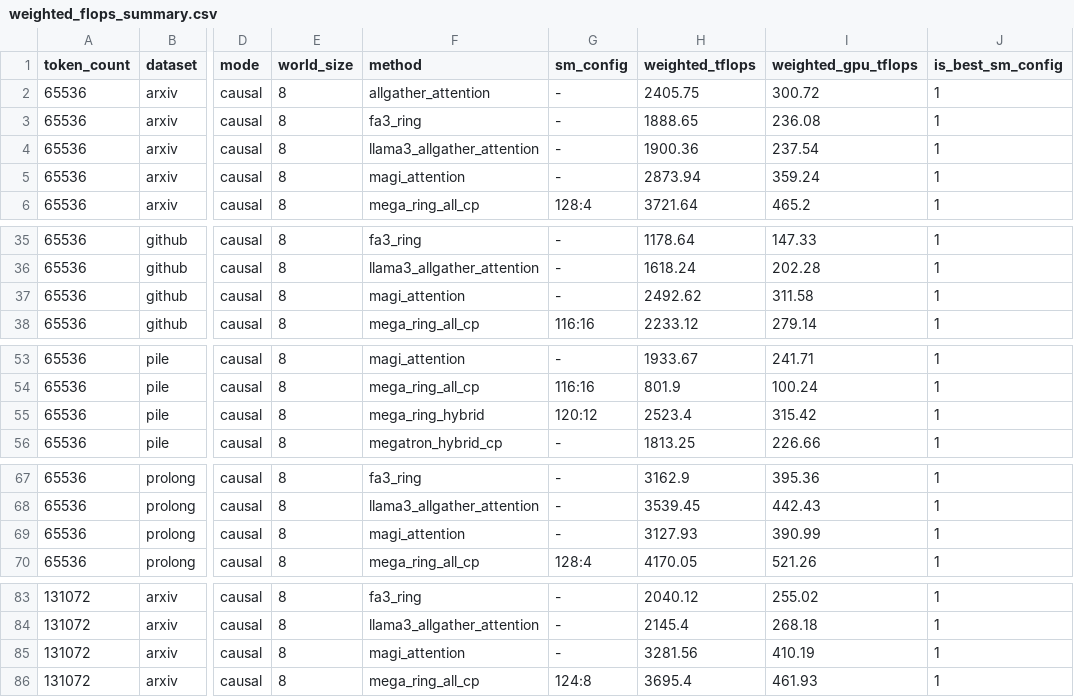
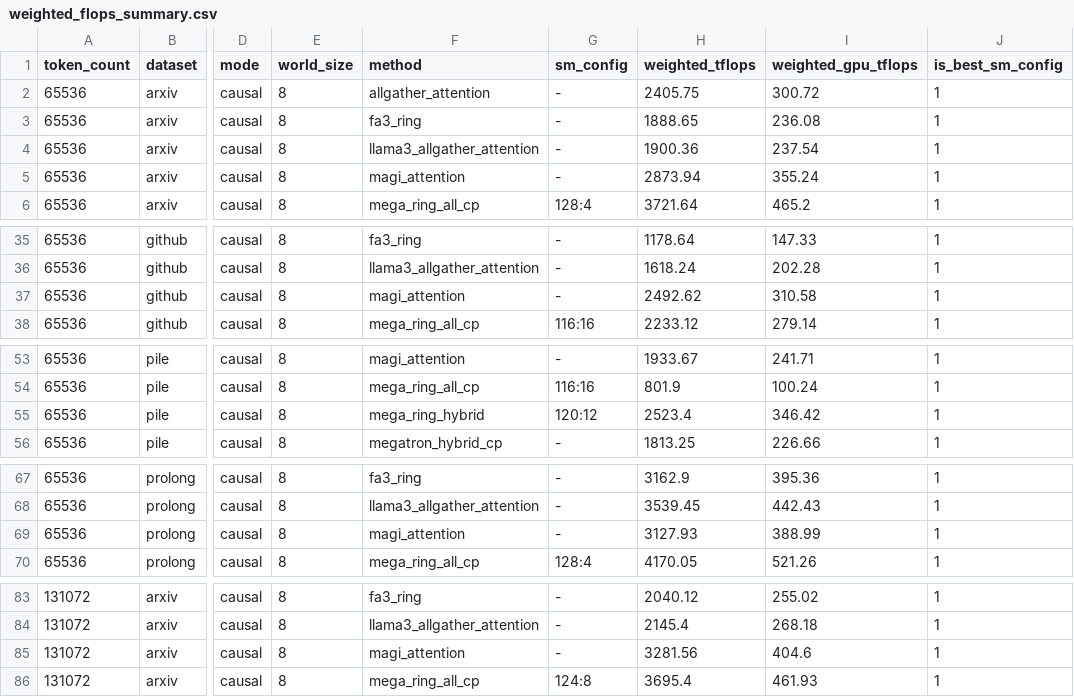
Before and after one commit to chenhongyu2048/min_fa3_demo, a CSV file: benchmark_logs/bench_cp/20260726-002324/weighted_flops_summary.csv, drawn as a sheet; only a part is shown, gaps mark what is left out; the diff covers the shown part only; the diff names each change by its address in the sheet, - before the commit and + after, or states it on an @@ line.

```diff
--- a/benchmark_logs/bench_cp/20260726-002324/weighted_flops_summary.csv
+++ b/benchmark_logs/bench_cp/20260726-002324/weighted_flops_summary.csv
-I5 (weighted_gpu_tflops): 359.24
+I5 (weighted_gpu_tflops): 355.24
-I37 (weighted_gpu_tflops): 311.58
+I37 (weighted_gpu_tflops): 310.58
-I55 (weighted_gpu_tflops): 315.42
+I55 (weighted_gpu_tflops): 346.42
-I69 (weighted_gpu_tflops): 390.99
+I69 (weighted_gpu_tflops): 388.99
-I85 (weighted_gpu_tflops): 410.19
+I85 (weighted_gpu_tflops): 404.6
```
Also changed, not shown: 7 edited cells elsewhere in this file, benchmark_logs/experiment_suite/cp-suite/01_cp_uniform/cp_uniform_summary.csv, benchmark_logs/experiment_suite/cp-suite/02_kvh_matrix/kvh_matrix_summary.csv, 10 other files.
